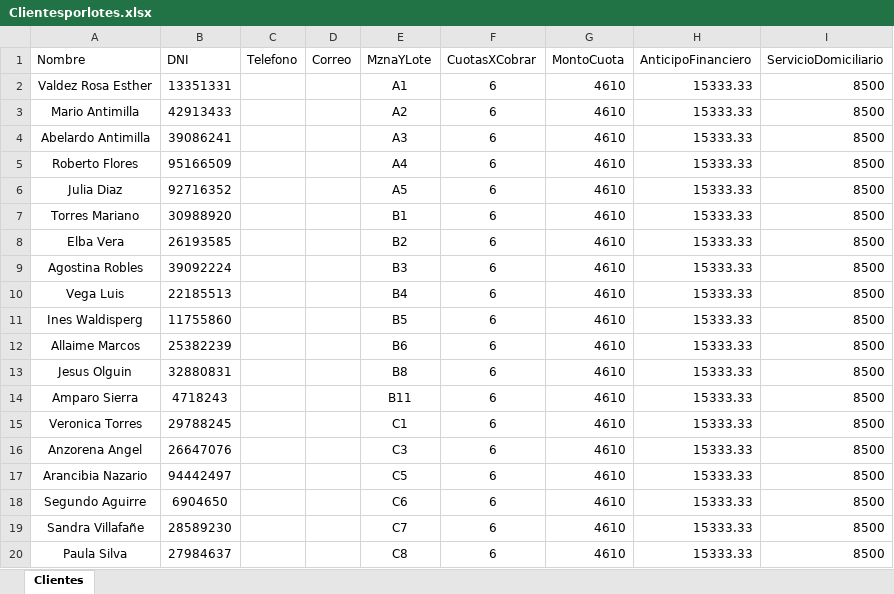
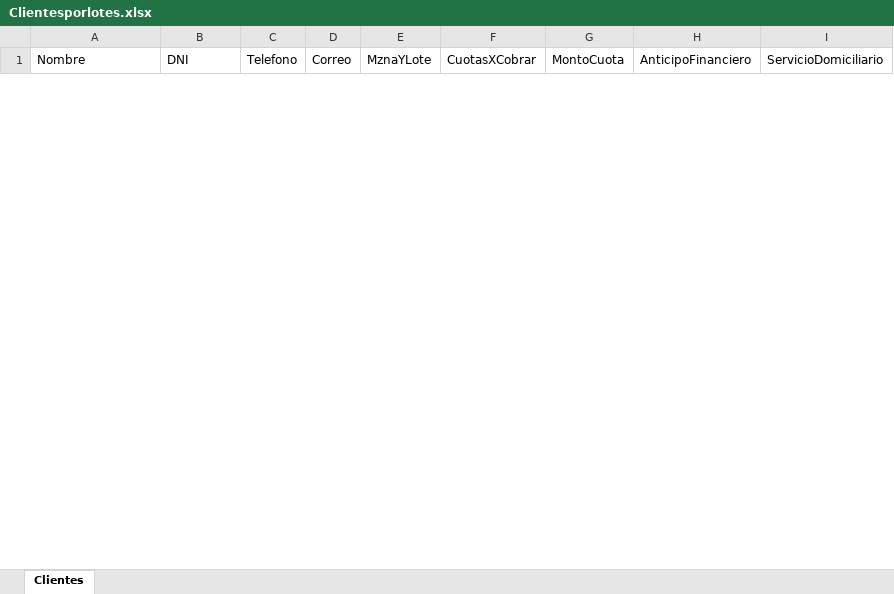
Before and after one commit to MarioOcampo1/ServerJoval, an Excel workbook: src/views/paginas/Finanzas/archivos/upload/Clientesporlotes.xlsx, sheet Clientes, drawn as a sheet; only a part is shown; values as stored, in another font and other column widths than the file's, no borders; table styles not drawn; removed rows and columns are numbered as before the commit, all else as after; the diff covers the shown part only; the diff names each change by its address in the sheet, - before the commit and + after, or states it on an @@ line.

```diff
--- a/src/views/paginas/Finanzas/archivos/upload/Clientesporlotes.xlsx (sheet Clientes)
+++ b/src/views/paginas/Finanzas/archivos/upload/Clientesporlotes.xlsx (sheet Clientes)
-row 2: Valdez Rosa Esther | 13351331 |  |  | A1 | 6 | 4610 | 15333.33 | 8500
-row 3: Mario Antimilla | 42913433 |  |  | A2 | 6 | 4610 | 15333.33 | 8500
-row 4: Abelardo Antimilla | 39086241 |  |  | A3 | 6 | 4610 | 15333.33 | 8500
-row 5: Roberto Flores | 95166509 |  |  | A4 | 6 | 4610 | 15333.33 | 8500
-row 6: Julia Diaz | 92716352 |  |  | A5 | 6 | 4610 | 15333.33 | 8500
-row 7: Torres Mariano | 30988920 |  |  | B1 | 6 | 4610 | 15333.33 | 8500
-row 8: Elba Vera | 26193585 |  |  | B2 | 6 | 4610 | 15333.33 | 8500
-row 9: Agostina Robles | 39092224 |  |  | B3 | 6 | 4610 | 15333.33 | 8500
-row 10: Vega Luis | 22185513 |  |  | B4 | 6 | 4610 | 15333.33 | 8500
-row 11: Ines Waldisperg | 11755860 |  |  | B5 | 6 | 4610 | 15333.33 | 8500
-row 12: Allaime Marcos | 25382239 |  |  | B6 | 6 | 4610 | 15333.33 | 8500
-row 13: Jesus Olguin | 32880831 |  |  | B8 | 6 | 4610 | 15333.33 | 8500
-row 14: Amparo Sierra | 4718243 |  |  | B11 | 6 | 4610 | 15333.33 | 8500
-row 15: Veronica Torres | 29788245 |  |  | C1 | 6 | 4610 | 15333.33 | 8500
-row 16: Anzorena Angel | 26647076 |  |  | C3 | 6 | 4610 | 15333.33 | 8500
-row 17: Arancibia Nazario | 94442497 |  |  | C5 | 6 | 4610 | 15333.33 | 8500
-row 18: Segundo Aguirre | 6904650 |  |  | C6 | 6 | 4610 | 15333.33 | 8500
-row 19: Sandra Villafañe | 28589230 |  |  | C7 | 6 | 4610 | 15333.33 | 8500
-row 20: Paula Silva | 27984637 |  |  | C8 | 6 | 4610 | 15333.33 | 8500
```
Also changed, not shown: 15 added rows and 20 removed rows elsewhere in this sheet, 3 other files.
